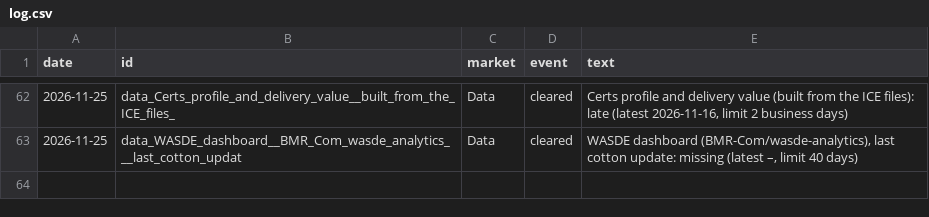
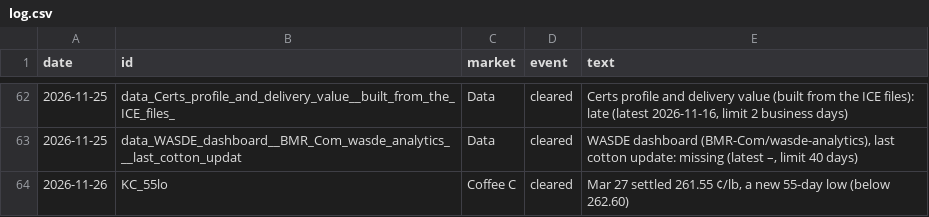
Before and after one commit to BMR-Com/Brazil--trade, a CSV file: data/alerts/log.csv, drawn as a sheet; only a part is shown, gaps mark what is left out; the diff names each change by its address in the sheet, - before the commit and + after, or states it on an @@ line.

Commit message:
desk watch: what changed, delivery, alerts, calls 2026-11-26 05:02

```diff
--- a/data/alerts/log.csv
+++ b/data/alerts/log.csv
+row 64: 2026-11-26 | KC_55lo | Coffee C | cleared | Mar 27 settled 261.55 ¢/lb, a new 55-day low (below 262.60)
```
Also changed, not shown: data/overview/what_changed_hist.csv, 5 other files.
